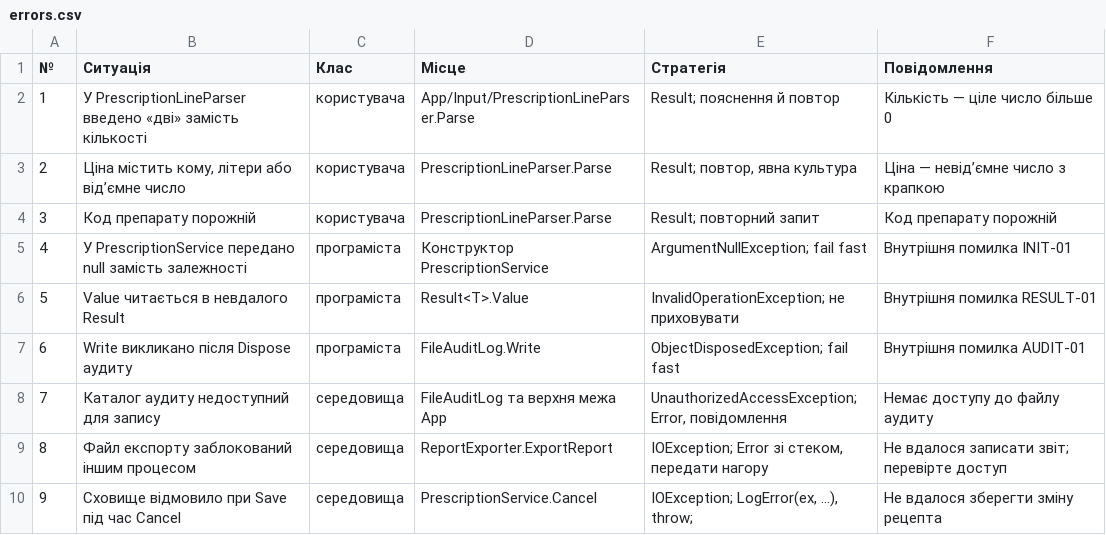
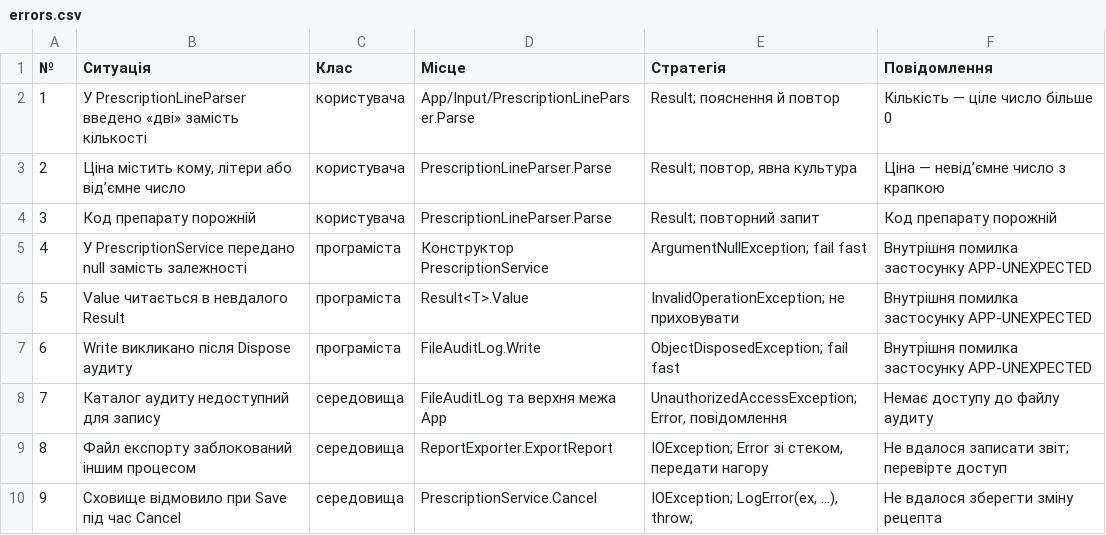
Before and after one commit to chugaevoleksey-cmyk/PharmacyStock, a CSV file: docs/lab05/errors.csv, drawn as a sheet.

```diff
--- a/docs/lab05/errors.csv
+++ b/docs/lab05/errors.csv
@@ -4,5 +4,5 @@
 3,Код препарату порожній,користувача,PrescriptionLineParser.Parse,Result; повторний запит,Код препарату порожній
-4,У PrescriptionService передано null замість залежності,програміста,Конструктор PrescriptionService,ArgumentNullException; fail fast,Внутрішня помилка INIT-01
-5,Value читається в невдалого Result,програміста,Result<T>.Value,InvalidOperationException; не приховувати,Внутрішня помилка RESULT-01
-6,Write викликано після Dispose аудиту,програміста,FileAuditLog.Write,ObjectDisposedException; fail fast,Внутрішня помилка AUDIT-01
+4,У PrescriptionService передано null замість залежності,програміста,Конструктор PrescriptionService,ArgumentNullException; fail fast,Внутрішня помилка застосунку APP-UNEXPECTED
+5,Value читається в невдалого Result,програміста,Result<T>.Value,InvalidOperationException; не приховувати,Внутрішня помилка застосунку APP-UNEXPECTED
+6,Write викликано після Dispose аудиту,програміста,FileAuditLog.Write,ObjectDisposedException; fail fast,Внутрішня помилка застосунку APP-UNEXPECTED
 7,Каталог аудиту недоступний для запису,середовища,FileAuditLog та верхня межа App,"UnauthorizedAccessException; Error, повідомлення",Немає доступу до файлу аудиту
```
Also changed, not shown: 7 other files.
